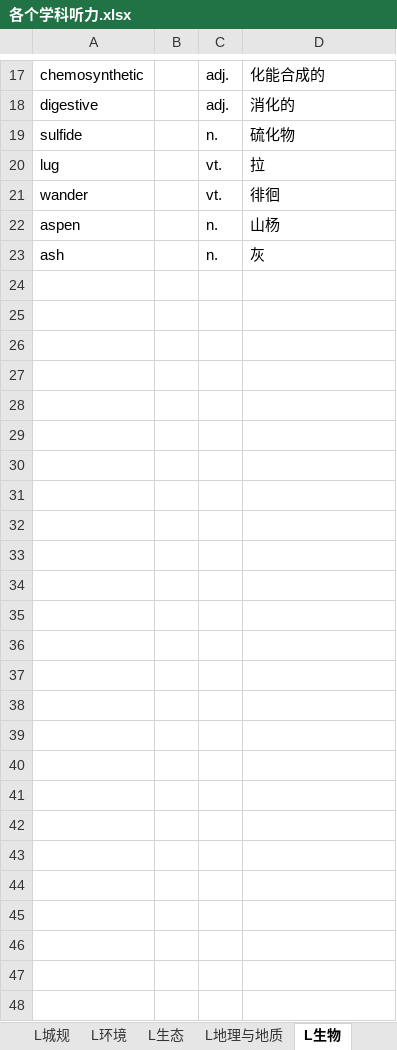
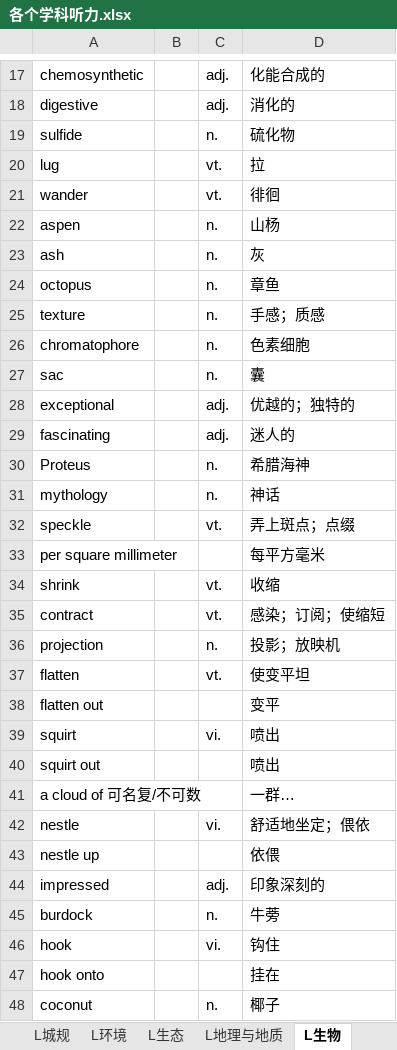
Before and after one commit to ZZwarn1998/toefl_vocabulary, an Excel workbook: 各个学科听力.xlsx, sheet L生物, drawn as a sheet; only a part is shown, gaps mark what is left out; values as stored, in another font and other column widths than the file's, no borders; the diff names each change by its address in the sheet, - before the commit and + after, or states it on an @@ line.

```diff
--- a/各个学科听力.xlsx (sheet L生物)
+++ b/各个学科听力.xlsx (sheet L生物)
+row 24: octopus |  | n. | 章鱼
+row 25: texture |  | n. | 手感；质感
+row 26: chromatophore |  | n. | 色素细胞
+row 27: sac |  | n. | 囊
+row 28: exceptional |  | adj. | 优越的；独特的
+row 29: fascinating |  | adj. | 迷人的
+row 30: Proteus |  | n. | 希腊海神
+row 31: mythology |  | n. | 神话
+row 32: speckle |  | vt. | 弄上斑点；点缀
+row 33: per square millimeter |  |  | 每平方毫米
+row 34: shrink |  | vt. | 收缩
+row 35: contract |  | vt. | 感染；订阅；使缩短
+row 36: projection |  | n. | 投影；放映机
+row 37: flatten |  | vt. | 使变平坦
+row 38: flatten out |  |  | 变平
+row 39: squirt |  | vi. | 喷出
+row 40: squirt out |  |  | 喷出
+row 41: a cloud of 可名复/不可数 |  |  | 一群…
+row 42: nestle |  | vi. | 舒适地坐定；偎依
+row 43: nestle up |  |  | 依偎
+row 44: impressed |  | adj. | 印象深刻的
+row 45: burdock |  | n. | 牛蒡
+row 46: hook |  | vi. | 钩住
+row 47: hook onto |  |  | 挂在
+row 48: coconut |  | n. | 椰子
```
Also changed, not shown: sheet L艺术, sheet L历史, sheet C学业, sheet L环境, sheet C生活, sheet L地理与地质, 1 more sheet, 积累好词好句.xlsx.
